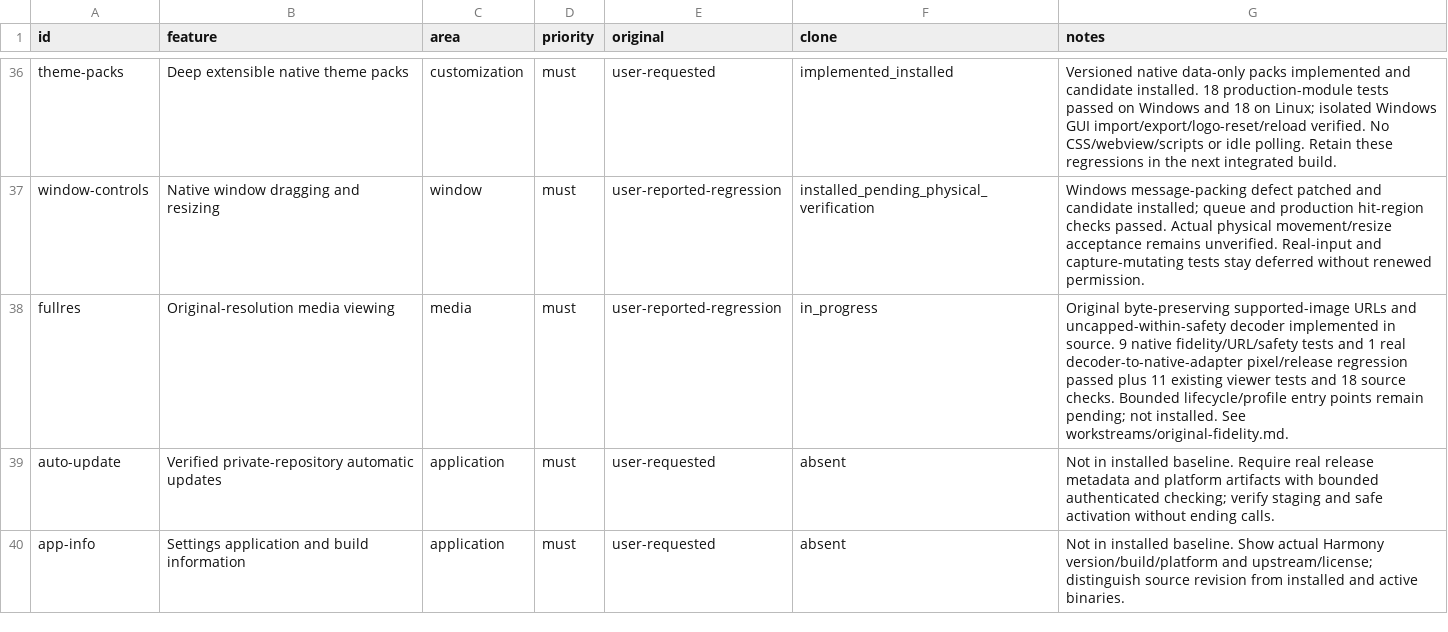
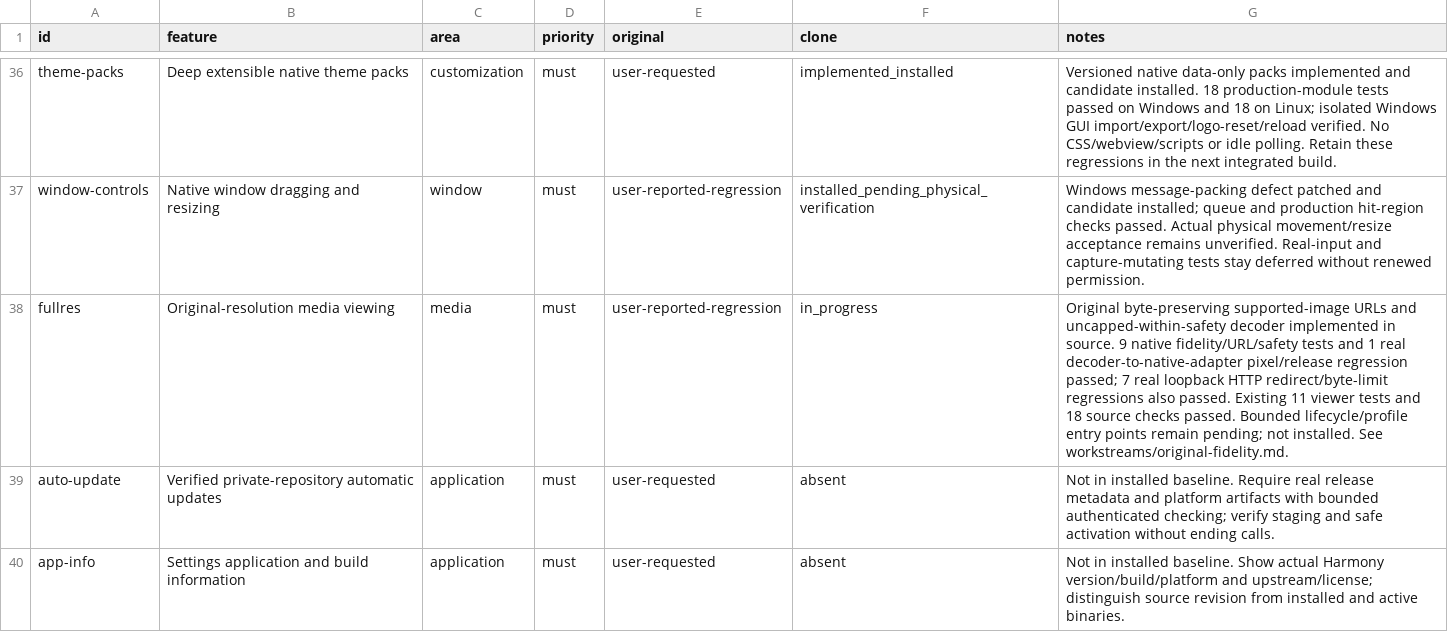
Before and after one commit to TimeShallHalt/harmony, a CSV file: replica/features.csv, drawn as a sheet; only a part is shown, gaps mark what is left out.

Commit message:
fix(media): confine redirects and enforce download bounds

```diff
--- a/replica/features.csv
+++ b/replica/features.csv
@@ -37,3 +37,3 @@ theme-packs,Deep extensible native theme packs,customization,must,user-requested
 window-controls,Native window dragging and resizing,window,must,user-reported-regression,installed_pending_physical_verification,Windows message-packing defect patched and candidate installed; queue and production hit-region checks passed. Actual physical movement/resize acceptance remains unverified. Real-input and capture-mutating tests stay deferred without renewed permission.
-fullres,Original-resolution media viewing,media,must,user-reported-regression,in_progress,Original byte-preserving supported-image URLs and uncapped-within-safety decoder implemented in source. 9 native fidelity/URL/safety tests and 1 real decoder-to-native-adapter pixel/release regression passed plus 11 existing viewer tests and 18 source checks. Bounded lifecycle/profile entry points remain pending; not installed. See workstreams/original-fidelity.md.
+fullres,Original-resolution media viewing,media,must,user-reported-regression,in_progress,Original byte-preserving supported-image URLs and uncapped-within-safety decoder implemented in source. 9 native fidelity/URL/safety tests and 1 real decoder-to-native-adapter pixel/release regression passed; 7 real loopback HTTP redirect/byte-limit regressions also passed. Existing 11 viewer tests and 18 source checks passed. Bounded lifecycle/profile entry points remain pending; not installed. See workstreams/original-fidelity.md.
 auto-update,Verified private-repository automatic updates,application,must,user-requested,absent,Not in installed baseline. Require real release metadata and platform artifacts with bounded authenticated checking; verify staging and safe activation without ending calls.
```
Also changed, not shown: 7 other files.
